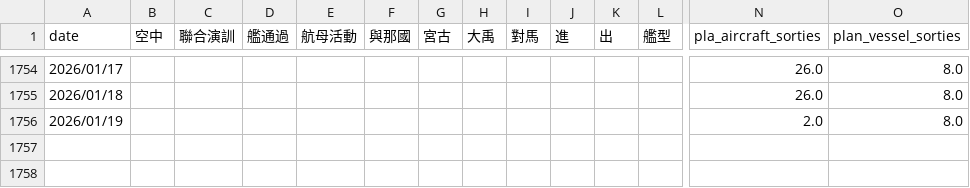
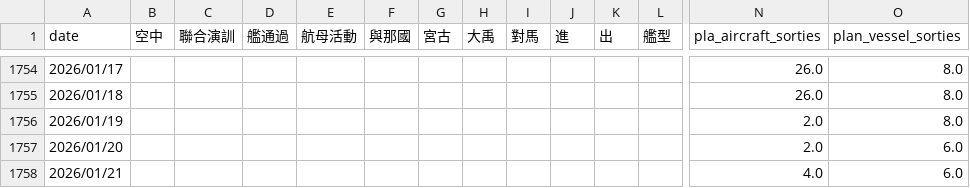
Before and after one commit to s0914712/pla-data-dashboard, a CSV file: data/JapanandBattleship.csv, drawn as a sheet; only a part is shown, gaps mark what is left out; rows hold the shown columns only; the diff names each change by its address in the sheet, - before the commit and + after, or states it on an @@ line.

```diff
--- a/data/JapanandBattleship.csv
+++ b/data/JapanandBattleship.csv
+row 1757: 2026/01/20 |  |  |  |  |  |  |  |  |  |  |  | 2.0 | 6.0
+row 1758: 2026/01/21 |  |  |  |  |  |  |  |  |  |  |  | 4.0 | 6.0
```
